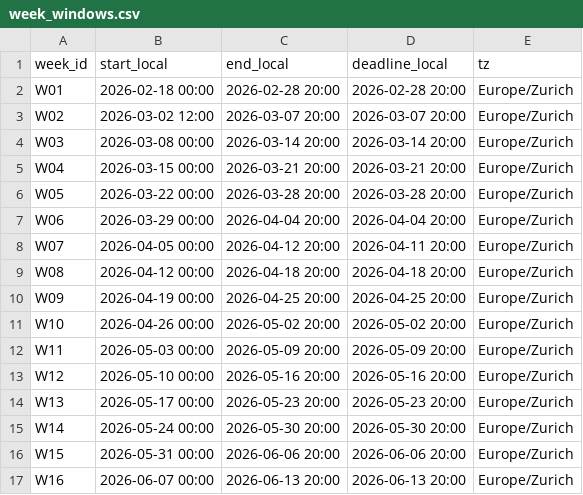
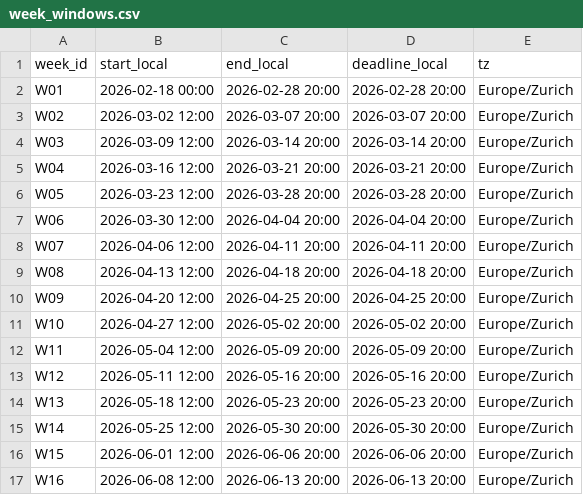
Before and after one commit to RenjieCui/Peer-Grading-Repo-archived, a CSV file: PeerGrading/Input/week_setup/week_windows.csv, drawn as a sheet.

Commit message:
Update week_windows.csv

```diff
--- a/PeerGrading/Input/week_setup/week_windows.csv
+++ b/PeerGrading/Input/week_setup/week_windows.csv
@@ -3,15 +3,15 @@ W01,2026-02-18 00:00,2026-02-28 20:00,2026-02-28 20:00,Europe/Zurich
 W02,2026-03-02 12:00,2026-03-07 20:00,2026-03-07 20:00,Europe/Zurich
-W03,2026-03-08 00:00,2026-03-14 20:00,2026-03-14 20:00,Europe/Zurich
-W04,2026-03-15 00:00,2026-03-21 20:00,2026-03-21 20:00,Europe/Zurich
-W05,2026-03-22 00:00,2026-03-28 20:00,2026-03-28 20:00,Europe/Zurich
-W06,2026-03-29 00:00,2026-04-04 20:00,2026-04-04 20:00,Europe/Zurich
-W07,2026-04-05 00:00,2026-04-12 20:00,2026-04-11 20:00,Europe/Zurich
-W08,2026-04-12 00:00,2026-04-18 20:00,2026-04-18 20:00,Europe/Zurich
-W09,2026-04-19 00:00,2026-04-25 20:00,2026-04-25 20:00,Europe/Zurich
-W10,2026-04-26 00:00,2026-05-02 20:00,2026-05-02 20:00,Europe/Zurich
-W11,2026-05-03 00:00,2026-05-09 20:00,2026-05-09 20:00,Europe/Zurich
-W12,2026-05-10 00:00,2026-05-16 20:00,2026-05-16 20:00,Europe/Zurich
-W13,2026-05-17 00:00,2026-05-23 20:00,2026-05-23 20:00,Europe/Zurich
-W14,2026-05-24 00:00,2026-05-30 20:00,2026-05-30 20:00,Europe/Zurich
-W15,2026-05-31 00:00,2026-06-06 20:00,2026-06-06 20:00,Europe/Zurich
-W16,2026-06-07 00:00,2026-06-13 20:00,2026-06-13 20:00,Europe/Zurich
+W03,2026-03-09 12:00,2026-03-14 20:00,2026-03-14 20:00,Europe/Zurich
+W04,2026-03-16 12:00,2026-03-21 20:00,2026-03-21 20:00,Europe/Zurich
+W05,2026-03-23 12:00,2026-03-28 20:00,2026-03-28 20:00,Europe/Zurich
+W06,2026-03-30 12:00,2026-04-04 20:00,2026-04-04 20:00,Europe/Zurich
+W07,2026-04-06 12:00,2026-04-11 20:00,2026-04-11 20:00,Europe/Zurich
+W08,2026-04-13 12:00,2026-04-18 20:00,2026-04-18 20:00,Europe/Zurich
+W09,2026-04-20 12:00,2026-04-25 20:00,2026-04-25 20:00,Europe/Zurich
+W10,2026-04-27 12:00,2026-05-02 20:00,2026-05-02 20:00,Europe/Zurich
+W11,2026-05-04 12:00,2026-05-09 20:00,2026-05-09 20:00,Europe/Zurich
+W12,2026-05-11 12:00,2026-05-16 20:00,2026-05-16 20:00,Europe/Zurich
+W13,2026-05-18 12:00,2026-05-23 20:00,2026-05-23 20:00,Europe/Zurich
+W14,2026-05-25 12:00,2026-05-30 20:00,2026-05-30 20:00,Europe/Zurich
+W15,2026-06-01 12:00,2026-06-06 20:00,2026-06-06 20:00,Europe/Zurich
+W16,2026-06-08 12:00,2026-06-13 20:00,2026-06-13 20:00,Europe/Zurich
```
